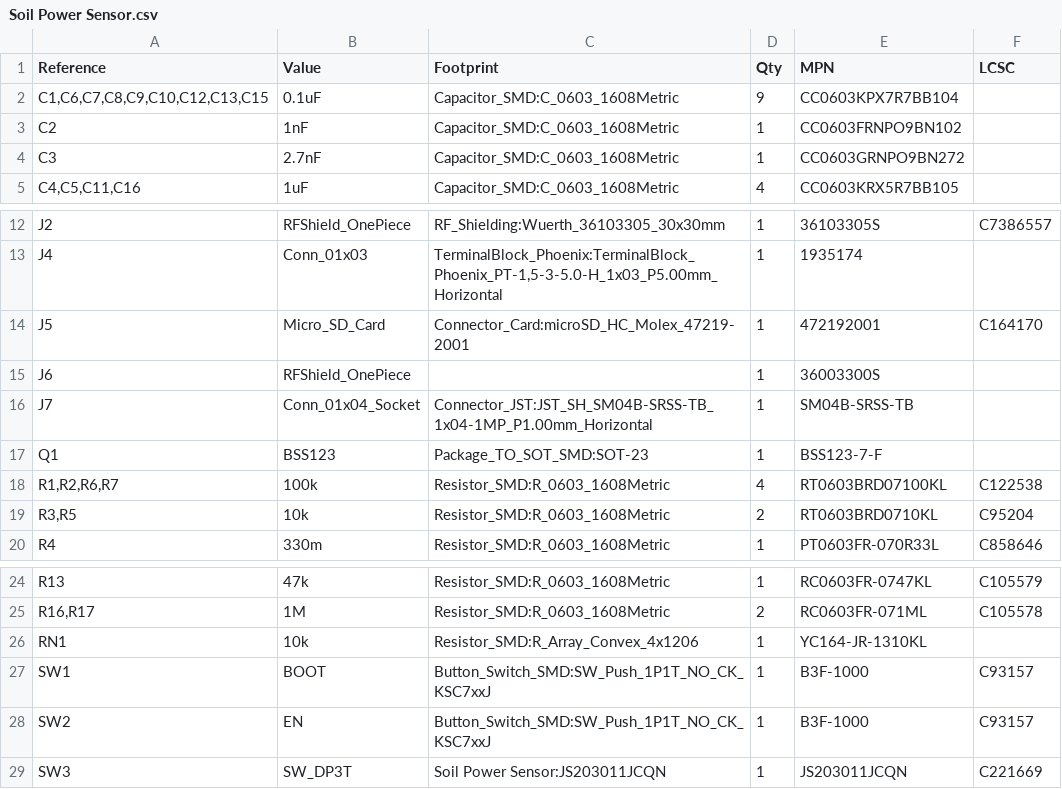
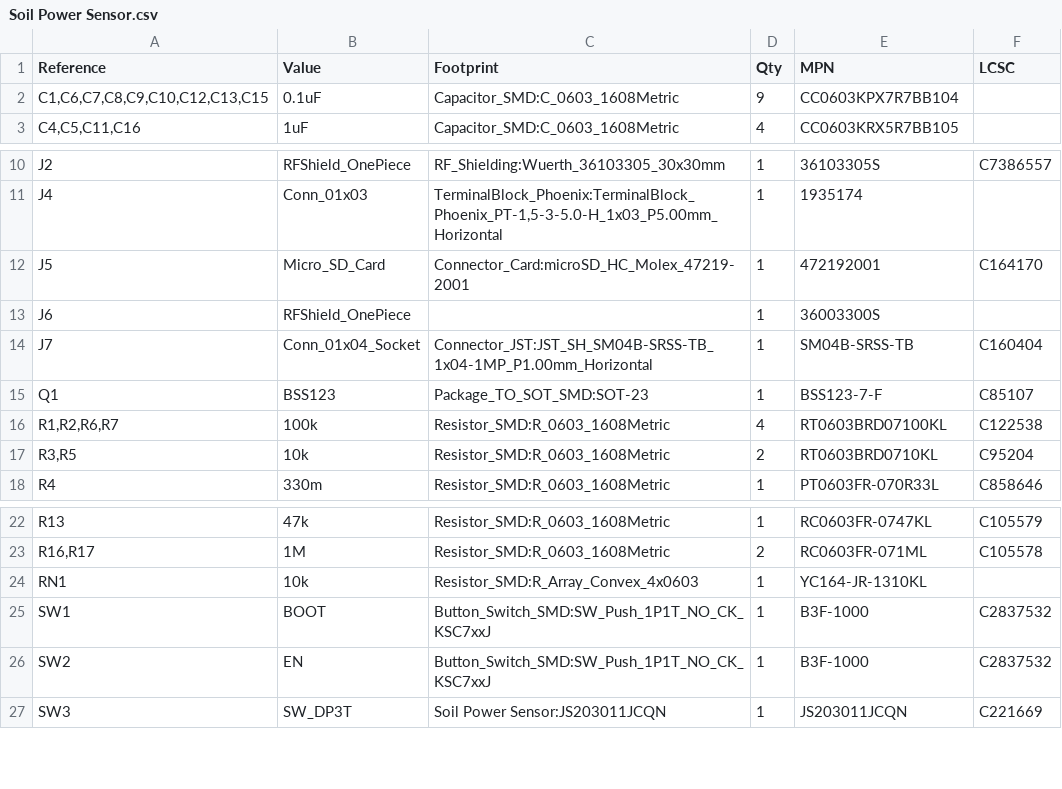
Before and after one commit to jlab-sensing/ENTS-node-hardware, a CSV file: hardware/Soil Power Sensor.csv, drawn as a sheet; only a part is shown, gaps mark what is left out.

```diff
--- a/hardware/Soil Power Sensor.csv
+++ b/hardware/Soil Power Sensor.csv
@@ -2,4 +2,2 @@
 "C1,C6,C7,C8,C9,C10,C12,C13,C15","0.1uF","Capacitor_SMD:C_0603_1608Metric","9","CC0603KPX7R7BB104",""
-"C2","1nF","Capacitor_SMD:C_0603_1608Metric","1","CC0603FRNPO9BN102",""
-"C3","2.7nF","Capacitor_SMD:C_0603_1608Metric","1","CC0603GRNPO9BN272",""
 "C4,C5,C11,C16","1uF","Capacitor_SMD:C_0603_1608Metric","4","CC0603KRX5R7BB105",""
@@ -15,4 +13,4 @@
 "J6","RFShield_OnePiece","","1","36003300S",""
-"J7","Conn_01x04_Socket","Connector_JST:JST_SH_SM04B-SRSS-TB_1x04-1MP_P1.00mm_Horizontal","1","SM04B-SRSS-TB",""
-"Q1","BSS123","Package_TO_SOT_SMD:SOT-23","1","BSS123-7-F",""
+"J7","Conn_01x04_Socket","Connector_JST:JST_SH_SM04B-SRSS-TB_1x04-1MP_P1.00mm_Horizontal","1","SM04B-SRSS-TB","C160404"
+"Q1","BSS123","Package_TO_SOT_SMD:SOT-23","1","BSS123-7-F","C85107"
 "R1,R2,R6,R7","100k","Resistor_SMD:R_0603_1608Metric","4","RT0603BRD07100KL","C122538"
@@ -25,5 +23,5 @@
 "R16,R17","1M","Resistor_SMD:R_0603_1608Metric","2","RC0603FR-071ML","C105578"
-"RN1","10k","Resistor_SMD:R_Array_Convex_4x1206","1","YC164-JR-1310KL",""
-"SW1","BOOT","Button_Switch_SMD:SW_Push_1P1T_NO_CK_KSC7xxJ","1","B3F-1000","C93157"
-"SW2","EN","Button_Switch_SMD:SW_Push_1P1T_NO_CK_KSC7xxJ","1","B3F-1000","C93157"
+"RN1","10k","Resistor_SMD:R_Array_Convex_4x0603","1"," YC164-JR-1310KL",""
+"SW1","BOOT","Button_Switch_SMD:SW_Push_1P1T_NO_CK_KSC7xxJ","1","B3F-1000","C2837532"
+"SW2","EN","Button_Switch_SMD:SW_Push_1P1T_NO_CK_KSC7xxJ","1","B3F-1000","C2837532"
 "SW3","SW_DP3T","Soil Power Sensor:JS203011JCQN","1","JS203011JCQN","C221669"
```
Also changed, not shown: 3 other files.
